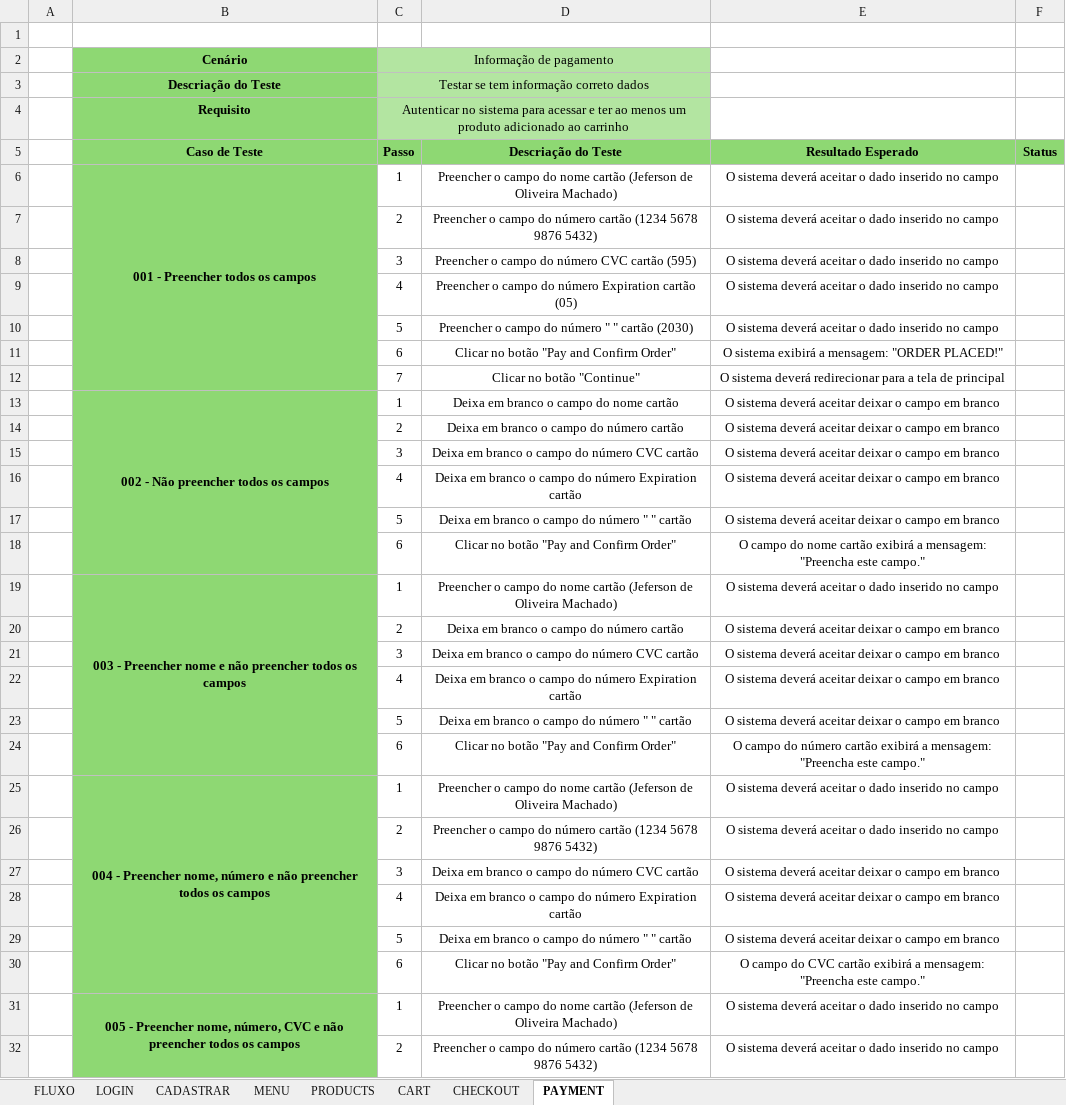
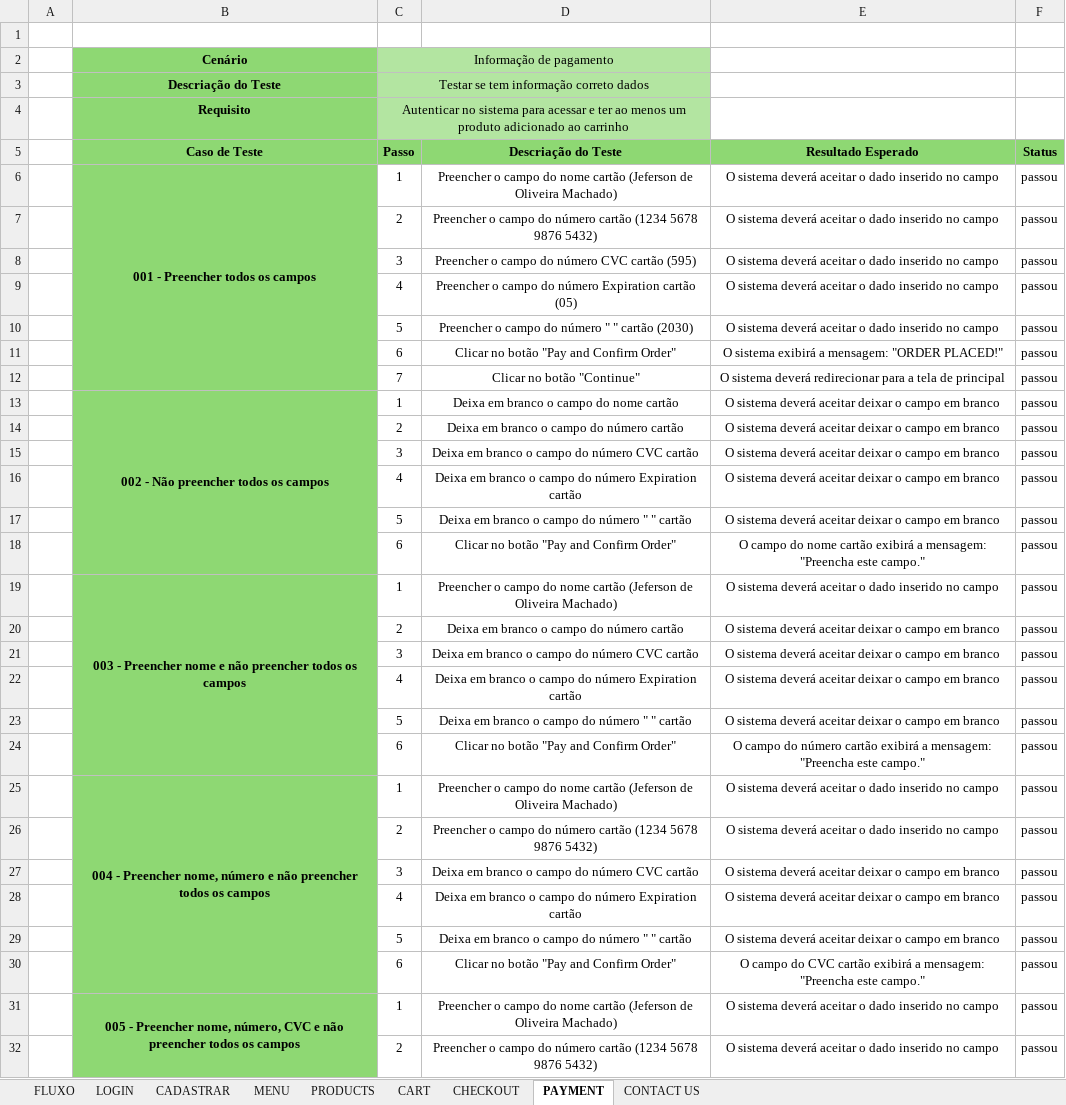
Before and after one commit to JefersonEugenio/AutomationExerciseCucumber, an Excel workbook: Documentos/Cenarios/Automation Exercise.xlsx, sheet PAYMENT, drawn as a sheet; only a part is shown; values as stored, in another font and other column widths than the file's, no borders; charts and pictures not drawn; the diff covers the shown part only; the diff names each change by its address in the sheet, - before the commit and + after, or states it on an @@ line.

```diff
--- a/Documentos/Cenarios/Automation Exercise.xlsx (sheet PAYMENT)
+++ b/Documentos/Cenarios/Automation Exercise.xlsx (sheet PAYMENT)
+sheet tab: CONTACT US
-F6:F32 (Status): (empty)
+F6:F32 (Status): passou
```
Also changed, not shown: 6 added rows and 10 edited cells elsewhere in this sheet, sheet CADASTRAR, sheet LOGIN, sheet FLUXO, sheet PRODUCTS, sheet CART, sheet MENU, 1 more sheet, charts or pictures.
